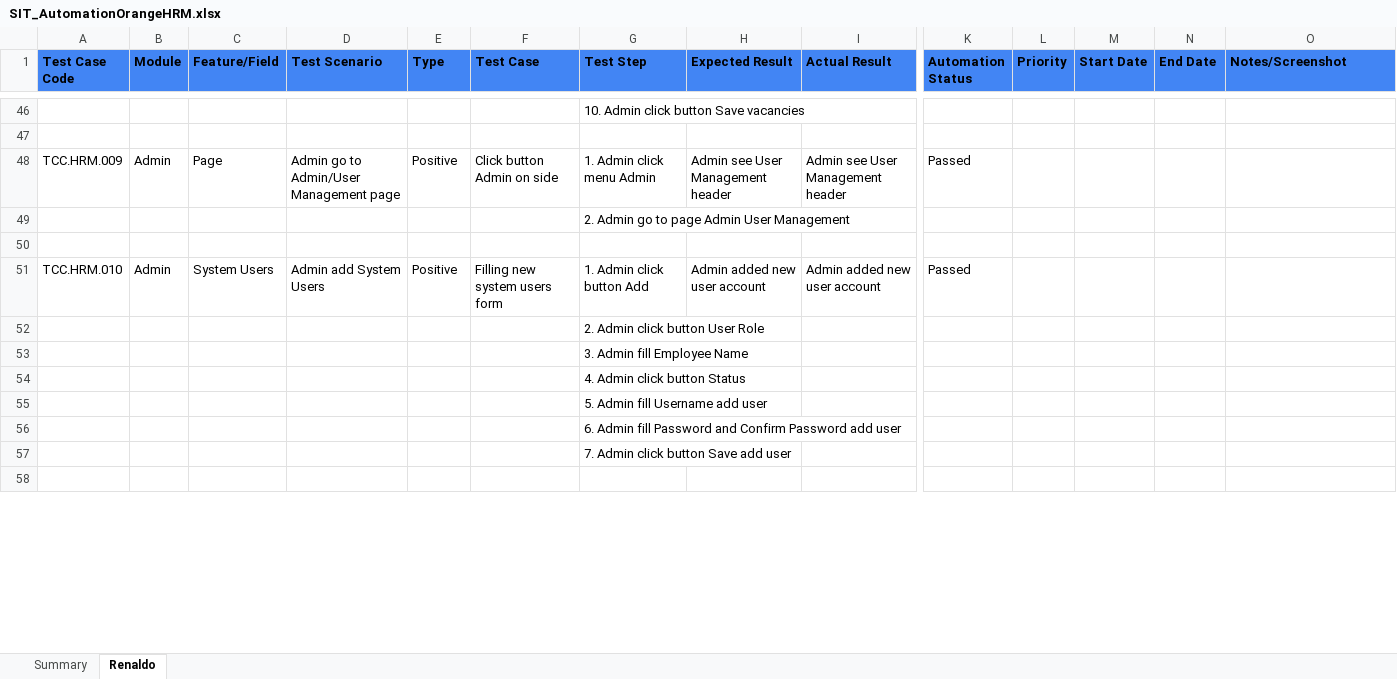
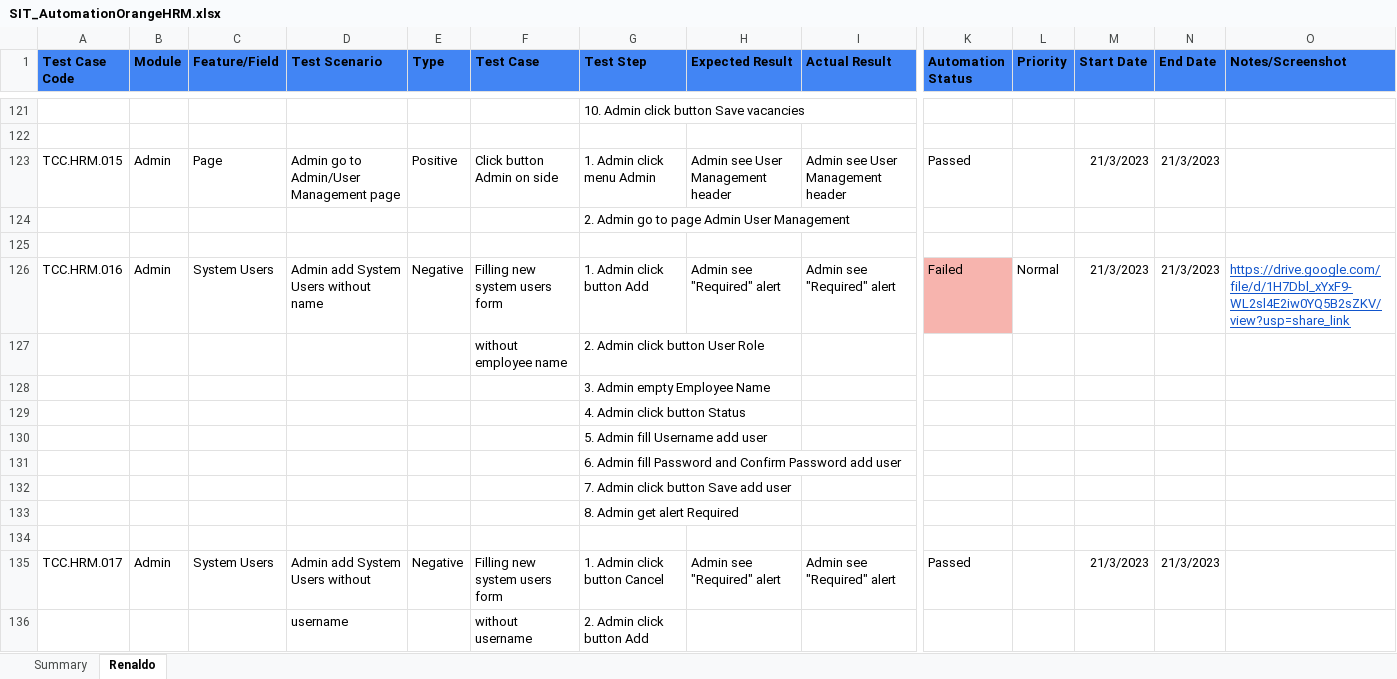
Before and after one commit to renpu27/PP-AutomationTest-OrangeHRM, an Excel workbook: ExcelReport/SIT_AutomationOrangeHRM.xlsx, sheet Renaldo, drawn as a sheet; only a part is shown, gaps mark what is left out; values as stored, in another font and other column widths than the file's, no borders; conditional formats not drawn; addresses are those after the commit; rows hold the shown columns only; the diff covers the shown part only; the diff names each change by its address in the sheet, - before the commit and + after, or states it on an @@ line.

Commit message:
Adding more TestCase

```diff
--- a/ExcelReport/SIT_AutomationOrangeHRM.xlsx (sheet Renaldo)
+++ b/ExcelReport/SIT_AutomationOrangeHRM.xlsx (sheet Renaldo)
-A123 (Test Case Code): TCC.HRM.009
+A123 (Test Case Code): TCC.HRM.015
-M123 (Start Date): (empty)
+M123 (Start Date): 21/3/2023
-N123 (End Date): (empty)
+N123 (End Date): 21/3/2023
-A126 (Test Case Code): TCC.HRM.010
+A126 (Test Case Code): TCC.HRM.016
-D126 (Test Scenario): Admin add System Users
+D126 (Test Scenario): Admin add System Users without name
-E126 (Type): Positive
+E126 (Type): Negative
-H126 (Expected Result): Admin added new user account
+H126 (Expected Result): Admin see "Required" alert
-I126 (Actual Result): Admin added new user account
+I126 (Actual Result): Admin see "Required" alert
-K126 (Automation Status): Passed
+K126 (Automation Status): Failed
-K126 fill: none
+K126 fill: #F7B4AE
-L126 (Priority): (empty)
+L126 (Priority): Normal
-M126 (Start Date): (empty)
+M126 (Start Date): 21/3/2023
-N126 (End Date): (empty)
+N126 (End Date): 21/3/2023
-O126 (Notes/Screenshot): (empty)
+O126 (Notes/Screenshot): https://drive.google.com/file/d/1H7Dbl_xYxF9-WL2sl4E2iw0YQ5B2sZKV/view?usp=share_link
-F127 (Test Case): (empty)
+F127 (Test Case): without employee name
-G128 (Test Step): 3. Admin fill Employee Name
+G128 (Test Step): 3. Admin empty Employee Name
+row 133:  |  |  |  |  |  | 8. Admin get alert Required
+row 135: TCC.HRM.017 | Admin | System Users | Admin add System Users without | Negative | Filling new system users form | 1. Admin click button Cancel | Admin see "Required" alert | Admin see "Required" alert | Passed |  | 21/3/2023 | 21/3/2023
+row 136:  |  |  | username |  | without username | 2. Admin click button Add
```
Also changed, not shown: 101 added rows, 1 removed row, 33 edited cells and cell formats elsewhere in this sheet, sheet Summary, 28 other files.
